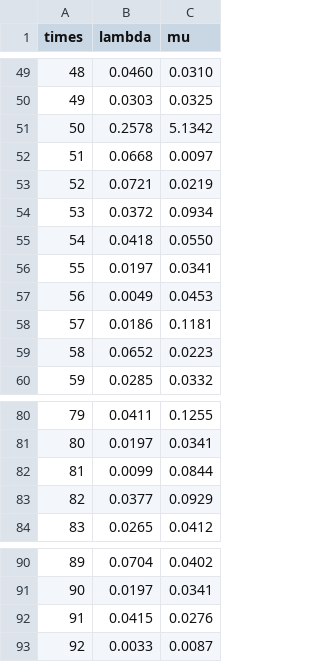
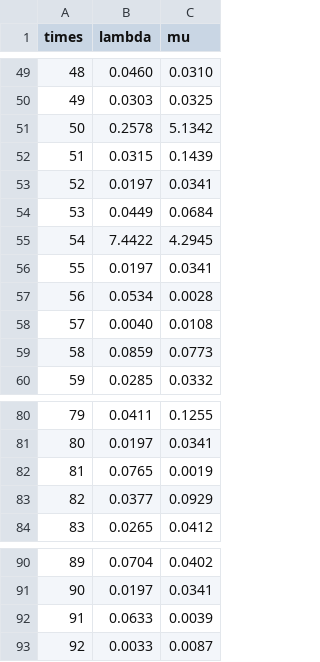
Before and after one commit to Ma-27/ClusterBBA, a CSV file: experiments_result/bayes_best_params_kfold_20times_wine_fake.csv, drawn as a sheet; only a part is shown, gaps mark what is left out.

```diff
--- a/experiments_result/bayes_best_params_kfold_20times_wine_fake.csv
+++ b/experiments_result/bayes_best_params_kfold_20times_wine_fake.csv
@@ -51,10 +51,10 @@ times,lambda,mu
 50,0.2578,5.1342
-51,0.0668,0.0097
-52,0.0721,0.0219
-53,0.0372,0.0934
-54,0.0418,0.0550
+51,0.0315,0.1439
+52,0.0197,0.0341
+53,0.0449,0.0684
+54,7.4422,4.2945
 55,0.0197,0.0341
-56,0.0049,0.0453
-57,0.0186,0.1181
-58,0.0652,0.0223
+56,0.0534,0.0028
+57,0.0040,0.0108
+58,0.0859,0.0773
 59,0.0285,0.0332
@@ -81,3 +81,3 @@ times,lambda,mu
 80,0.0197,0.0341
-81,0.0099,0.0844
+81,0.0765,0.0019
 82,0.0377,0.0929
@@ -91,3 +91,3 @@ times,lambda,mu
 90,0.0197,0.0341
-91,0.0415,0.0276
+91,0.0633,0.0039
 92,0.0033,0.0087
```
Also changed, not shown: experiments_result/bayes_best_params_kfold_20times_wine.csv, 11 other files.
